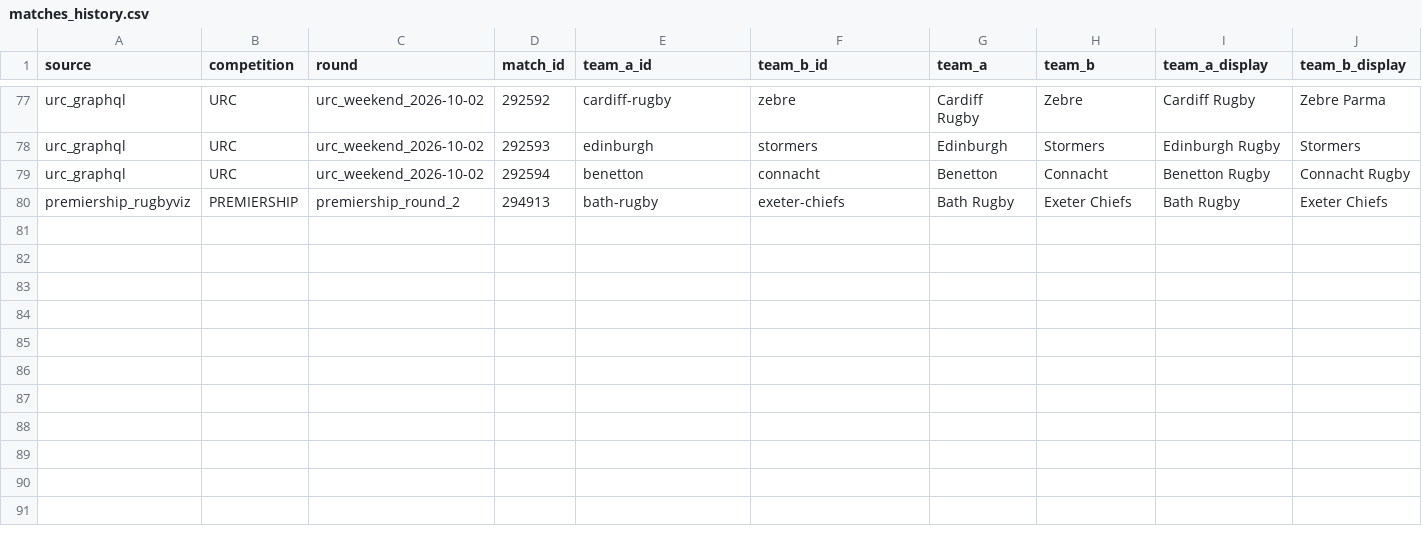
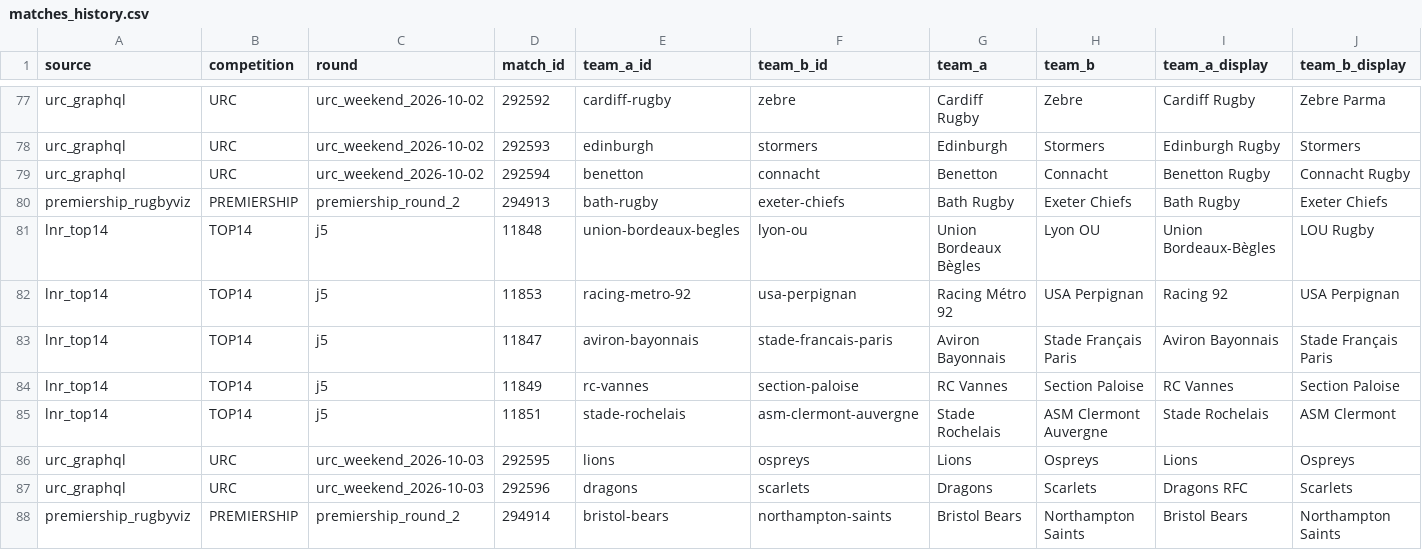
Before and after one commit to aymft/EuropeanRugbyRanking, a CSV file: data/processed/matches_history.csv, drawn as a sheet; only a part is shown, gaps mark what is left out; rows hold the shown columns only; the diff names each change by its address in the sheet, - before the commit and + after, or states it on an @@ line.

```diff
--- a/data/processed/matches_history.csv
+++ b/data/processed/matches_history.csv
+row 81: lnr_top14 | TOP14 | j5 | 11848 | union-bordeaux-begles | lyon-ou | Union Bordeaux Bègles | Lyon OU | Union Bordeaux-Bègles | LOU Rugby
+row 82: lnr_top14 | TOP14 | j5 | 11853 | racing-metro-92 | usa-perpignan | Racing Métro 92 | USA Perpignan | Racing 92 | USA Perpignan
+row 83: lnr_top14 | TOP14 | j5 | 11847 | aviron-bayonnais | stade-francais-paris | Aviron Bayonnais | Stade Français Paris | Aviron Bayonnais | Stade Français Paris
+row 84: lnr_top14 | TOP14 | j5 | 11849 | rc-vannes | section-paloise | RC Vannes | Section Paloise | RC Vannes | Section Paloise
+row 85: lnr_top14 | TOP14 | j5 | 11851 | stade-rochelais | asm-clermont-auvergne | Stade Rochelais | ASM Clermont Auvergne | Stade Rochelais | ASM Clermont
+row 86: urc_graphql | URC | urc_weekend_2026-10-03 | 292595 | lions | ospreys | Lions | Ospreys | Lions | Ospreys
+row 87: urc_graphql | URC | urc_weekend_2026-10-03 | 292596 | dragons | scarlets | Dragons | Scarlets | Dragons RFC | Scarlets
+row 88: premiership_rugbyviz | PREMIERSHIP | premiership_round_2 | 294914 | bristol-bears | northampton-saints | Bristol Bears | Northampton Saints | Bristol Bears | Northampton Saints
```
Also changed, not shown: data/processed/rankings.csv, docs/data/rankings.csv, 2 other files.
